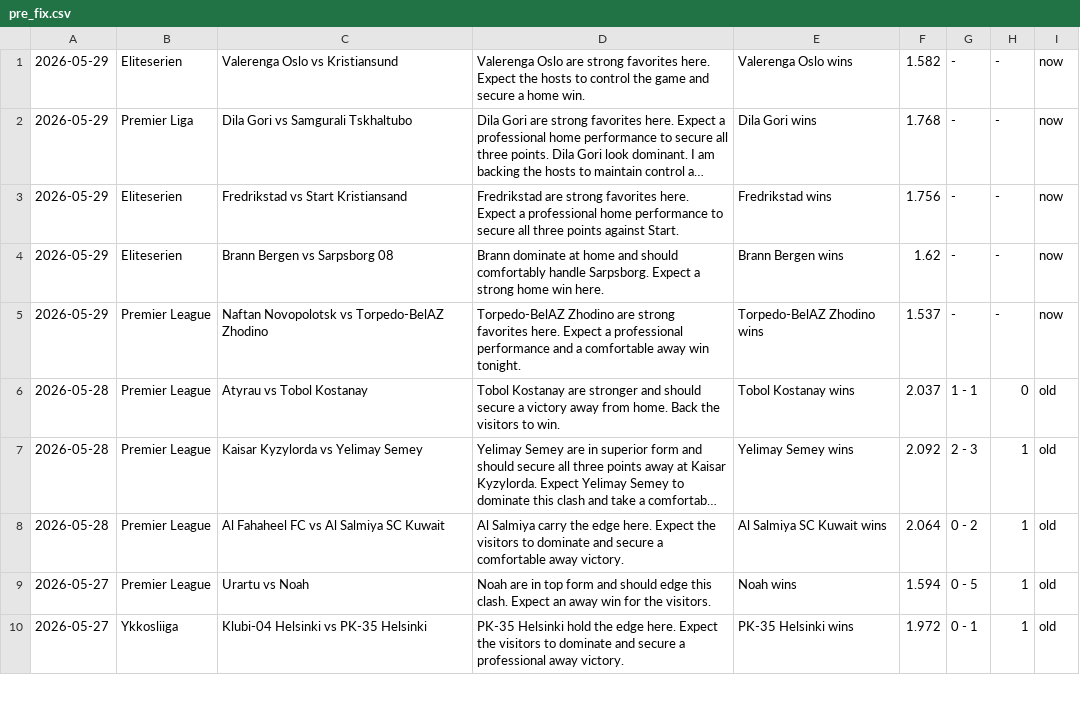
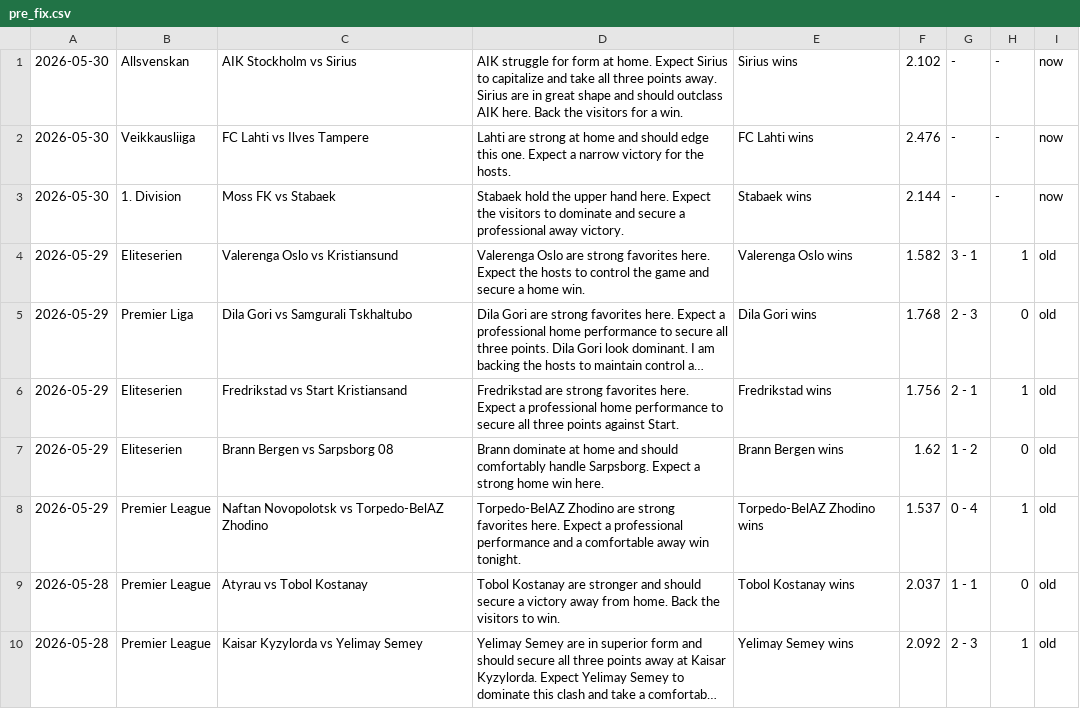
Before and after one commit to htetmyet/footytips, a CSV file: pre_fix.csv, drawn as a sheet; only a part is shown; the shorter side is filled out with more unchanged rows; long unchanged cells end in …; addresses are those after the commit; the diff names each change by its address in the sheet, - before the commit and + after, or states it on an @@ line.

```diff
--- a/pre_fix.csv
+++ b/pre_fix.csv
+row 1: 2026-05-30 | Allsvenskan | AIK Stockholm vs Sirius | AIK struggle for form at home. Expect Sirius to capitalize and take all three points away. Sirius are in great shape and should outclass AIK here. Back the visitors for a win. | Sirius wins | 2.102 | - | - | now
+row 2: 2026-05-30 | Veikkausliiga | FC Lahti vs Ilves Tampere | Lahti are strong at home and should edge this one. Expect a narrow victory for the hosts. | FC Lahti wins | 2.476 | - | - | now
+row 3: 2026-05-30 | 1. Division | Moss FK vs Stabaek | Stabaek hold the upper hand here. Expect the visitors to dominate and secure a professional away victory. | Stabaek wins | 2.144 | - | - | now
-G4: -
+G4: 3 - 1
-H4: -
+H4: 1
-I4:I8: now
+I4:I8: old
-G5: -
+G5: 2 - 3
-H5: -
+H5: 0
-G6: -
+G6: 2 - 1
-H6: -
+H6: 1
-G7: -
+G7: 1 - 2
-H7: -
+H7: 0
-G8: -
+G8: 0 - 4
-H8: -
+H8: 1
```
Also changed, not shown: free_fix.csv.
